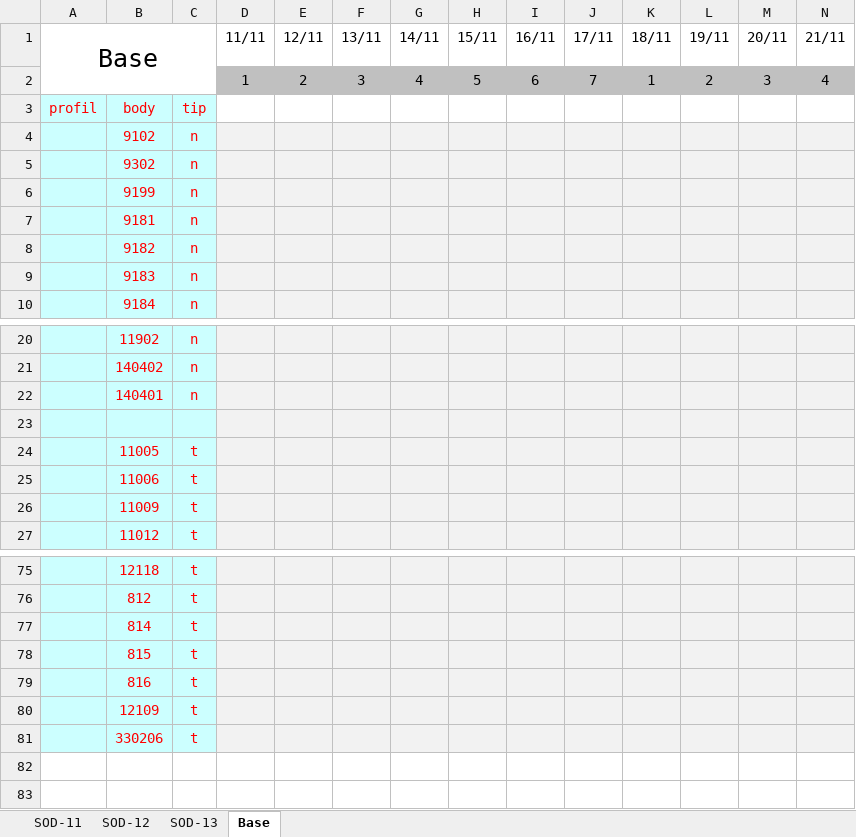
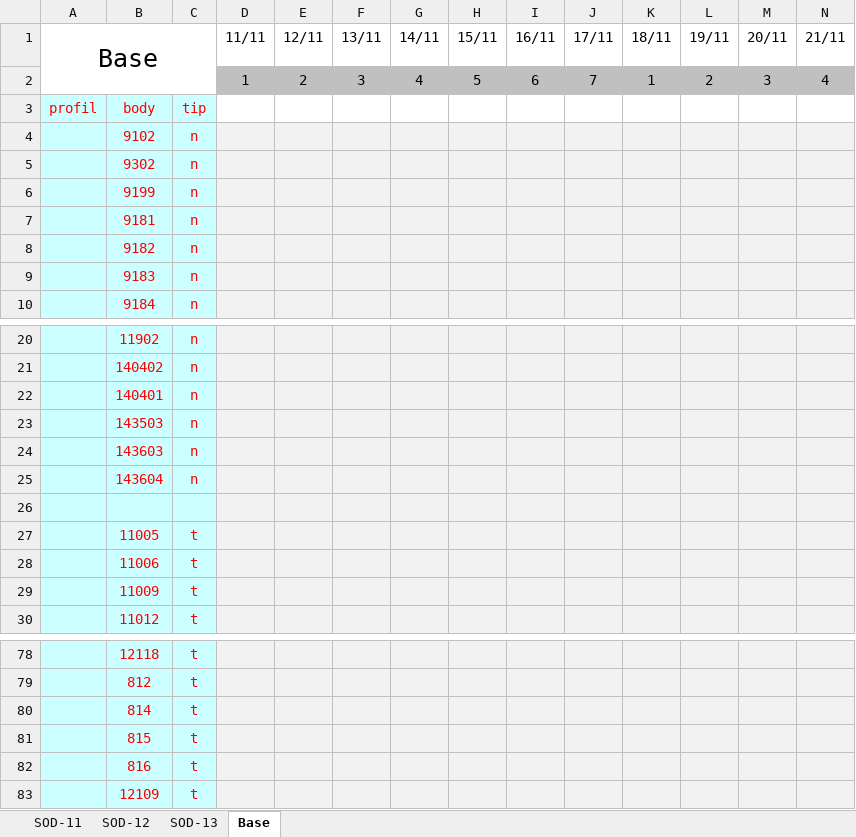
Before and after one commit to VidKein/Geo-assistant-v1.0, an Excel workbook: xlsx/Jobs_kalendar.xlsx, sheet Base, drawn as a sheet; only a part is shown, gaps mark what is left out; values as stored, in another font and other column widths than the file's, no borders; conditional formats not drawn; removed rows and columns are numbered as before the commit, all else as after; rows hold the shown columns only; the diff names each change by its address in the sheet, - before the commit and + after, or states it on an @@ line.

```diff
--- a/xlsx/Jobs_kalendar.xlsx (sheet Base)
+++ b/xlsx/Jobs_kalendar.xlsx (sheet Base)
-row 3: profil | body | tip | 75 | 17 | 18 | 75 | 18 | 1 | 1 | 75 | 17 | 18 | 75
+row 3: profil | body | tip | 74 | 20 | 17 | 74 | 20 | 0 | 0 | 74 | 20 | 17 | 74
+row 23:  | 143503 | n |  | 1 |  |  | 1 |  |  |  | 1
+row 24:  | 143603 | n |  | 1 |  |  | 1 |  |  |  | 1
+row 25:  | 143604 | n |  | 1 |  |  | 1 |  |  |  | 1
-row 81:  | 330206 | t | 1 | 1 | 1 | 1 | 1 | 1 | 1 | 1 | 1 | 1 | 1
```
Also changed, not shown: 1 other file.
